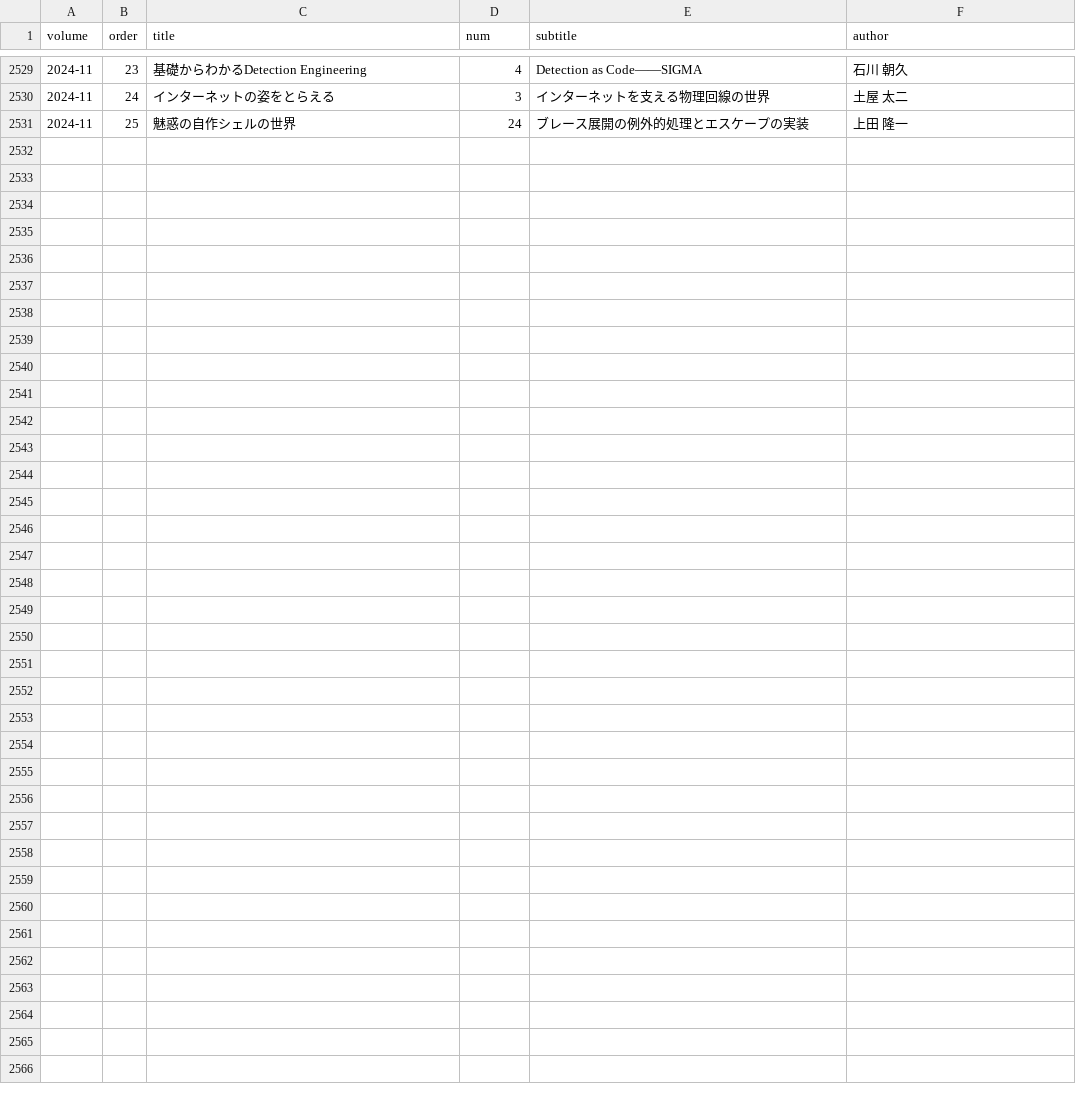
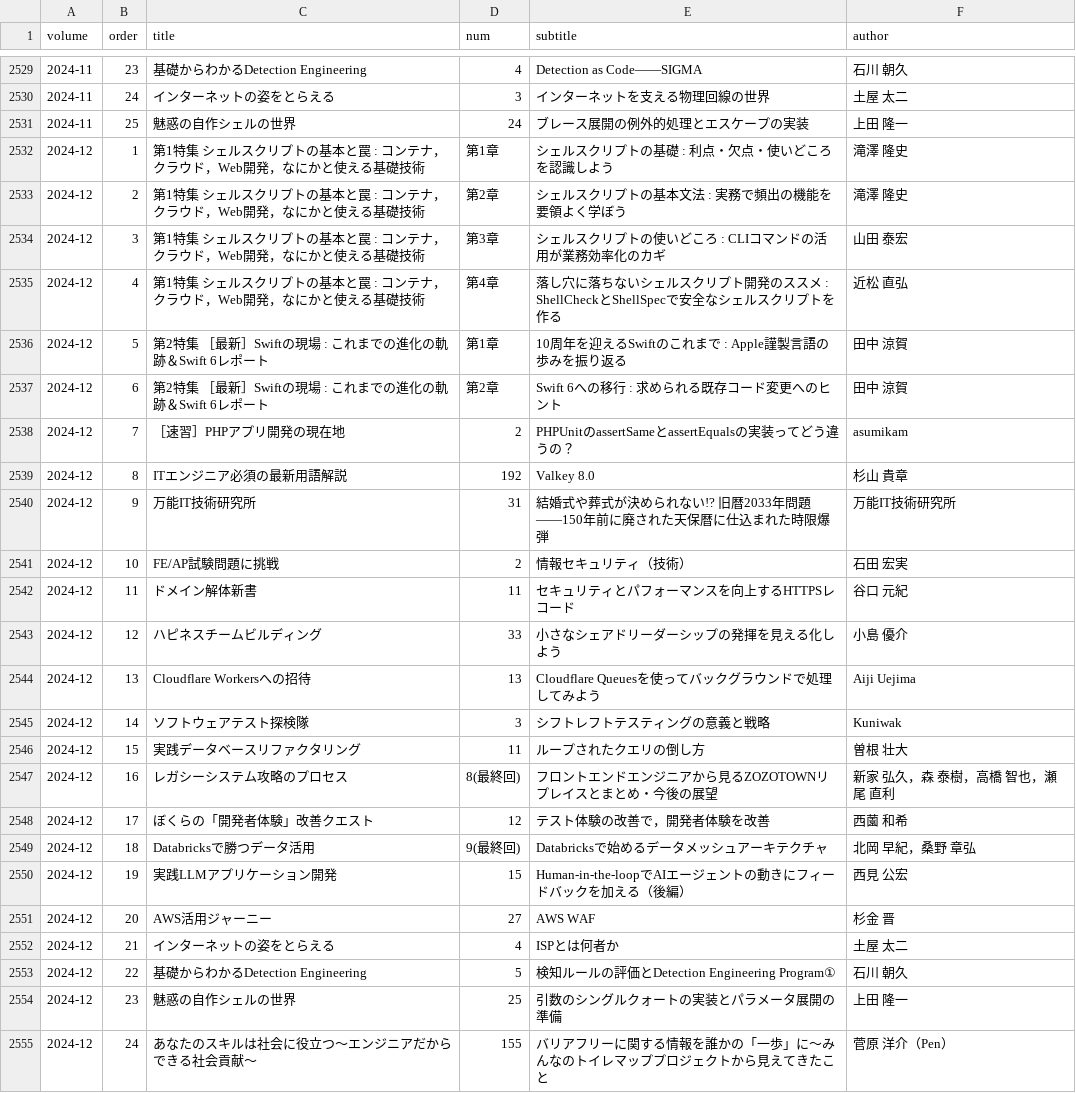
Before and after one commit to alpha3166/blog, a TSV file: docs/_data/software-design-index.tsv, drawn as a sheet; only a part is shown, gaps mark what is left out.

```diff
--- a/docs/_data/software-design-index.tsv
+++ b/docs/_data/software-design-index.tsv
@@ -2531 +2531,25 @@ volume	order	title	num	subtitle	author
 2024-11	25	魅惑の自作シェルの世界	24	ブレース展開の例外的処理とエスケープの実装	上田 隆一
+2024-12	1	第1特集 シェルスクリプトの基本と罠 : コンテナ，クラウド，Web開発，なにかと使える基礎技術	第1章	シェルスクリプトの基礎 : 利点・欠点・使いどころを認識しよう	滝澤 隆史
+2024-12	2	第1特集 シェルスクリプトの基本と罠 : コンテナ，クラウド，Web開発，なにかと使える基礎技術	第2章	シェルスクリプトの基本文法 : 実務で頻出の機能を要領よく学ぼう	滝澤 隆史
+2024-12	3	第1特集 シェルスクリプトの基本と罠 : コンテナ，クラウド，Web開発，なにかと使える基礎技術	第3章	シェルスクリプトの使いどころ : CLIコマンドの活用が業務効率化のカギ	山田 泰宏
+2024-12	4	第1特集 シェルスクリプトの基本と罠 : コンテナ，クラウド，Web開発，なにかと使える基礎技術	第4章	落し穴に落ちないシェルスクリプト開発のススメ : ShellCheckとShellSpecで安全なシェルスクリプトを作る	近松 直弘
+2024-12	5	第2特集 ［最新］Swiftの現場 : これまでの進化の軌跡＆Swift 6レポート	第1章	10周年を迎えるSwiftのこれまで : Apple謹製言語の歩みを振り返る	田中 涼賀
+2024-12	6	第2特集 ［最新］Swiftの現場 : これまでの進化の軌跡＆Swift 6レポート	第2章	Swift 6への移行 : 求められる既存コード変更へのヒント	田中 涼賀
+2024-12	7	［速習］PHPアプリ開発の現在地	2	PHPUnitのassertSameとassertEqualsの実装ってどう違うの？	asumikam
+2024-12	8	ITエンジニア必須の最新用語解説	192	Valkey 8.0	杉山 貴章
+2024-12	9	万能IT技術研究所	31	結婚式や葬式が決められない!? 旧暦2033年問題――150年前に廃された天保暦に仕込まれた時限爆弾	万能IT技術研究所
+2024-12	10	FE/AP試験問題に挑戦	2	情報セキュリティ（技術）	石田 宏実
+2024-12	11	ドメイン解体新書	11	セキュリティとパフォーマンスを向上するHTTPSレコード	谷口 元紀
+2024-12	12	ハピネスチームビルディング	33	小さなシェアドリーダーシップの発揮を見える化しよう	小島 優介
+2024-12	13	Cloudflare Workersへの招待	13	Cloudflare Queuesを使ってバックグラウンドで処理してみよう	Aiji Uejima
+2024-12	14	ソフトウェアテスト探検隊	3	シフトレフトテスティングの意義と戦略	Kuniwak
+2024-12	15	実践データベースリファクタリング	11	ループされたクエリの倒し方	曽根 壮大
+2024-12	16	レガシーシステム攻略のプロセス	8(最終回)	フロントエンドエンジニアから見るZOZOTOWNリプレイスとまとめ・今後の展望	新家 弘久，森 泰樹，高橋 智也，瀬尾 直利
+2024-12	17	ぼくらの「開発者体験」改善クエスト	12	テスト体験の改善で，開発者体験を改善	西薗 和希
+2024-12	18	Databricksで勝つデータ活用	9(最終回)	Databricksで始めるデータメッシュアーキテクチャ	北岡 早紀，桑野 章弘
+2024-12	19	実践LLMアプリケーション開発	15	Human-in-the-loopでAIエージェントの動きにフィードバックを加える（後編）	西見 公宏
+2024-12	20	AWS活用ジャーニー	27	AWS WAF	杉金 晋
+2024-12	21	インターネットの姿をとらえる	4	ISPとは何者か	土屋 太二
+2024-12	22	基礎からわかるDetection Engineering	5	検知ルールの評価とDetection Engineering Program①	石川 朝久
+2024-12	23	魅惑の自作シェルの世界	25	引数のシングルクォートの実装とパラメータ展開の準備	上田 隆一
+2024-12	24	あなたのスキルは社会に役立つ～エンジニアだからできる社会貢献～	155	バリアフリーに関する情報を誰かの「一歩」に～みんなのトイレマッププロジェクトから見えてきたこと	菅原 洋介（Pen）
```
Also changed, not shown: 2 other files.
